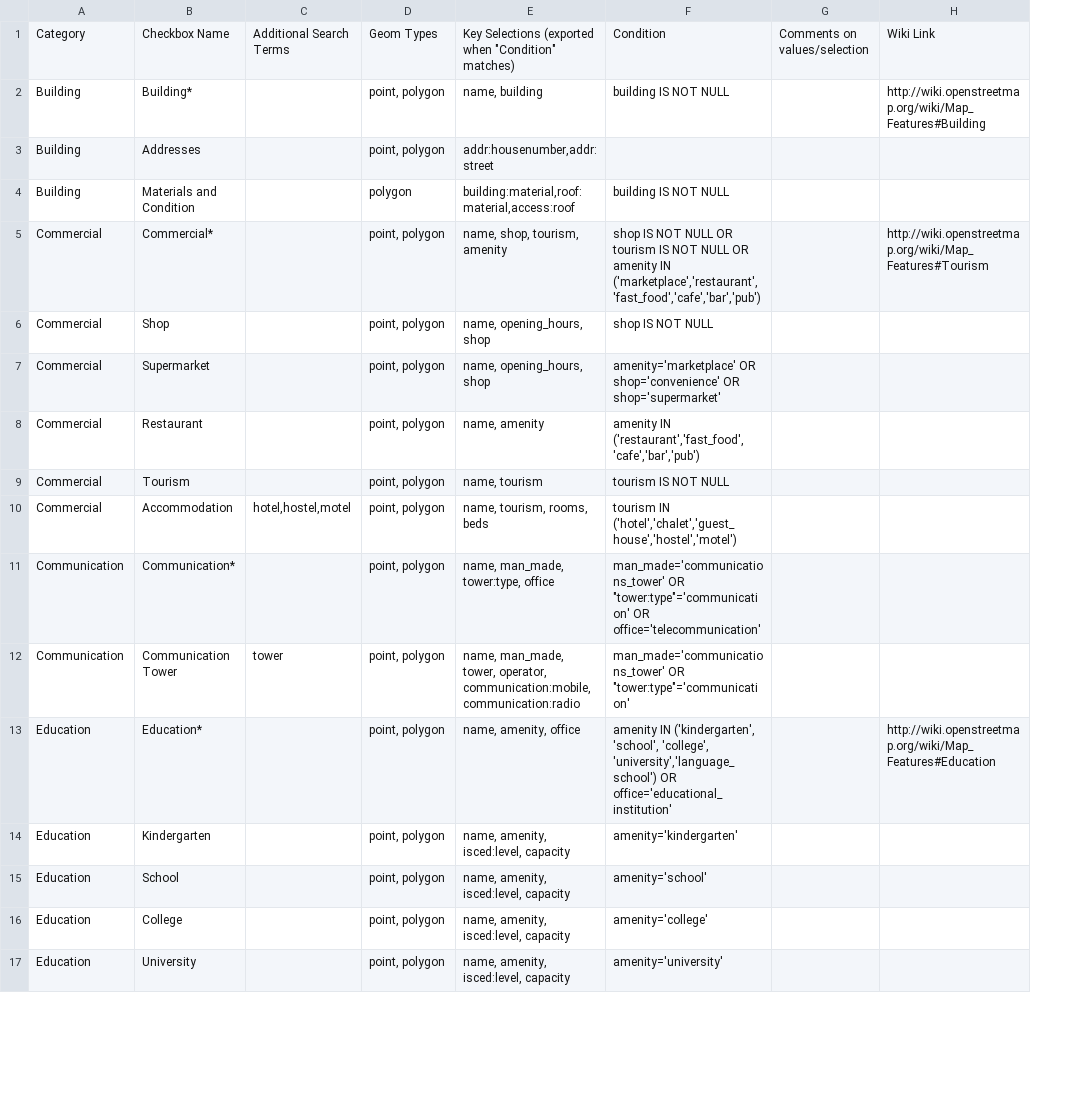
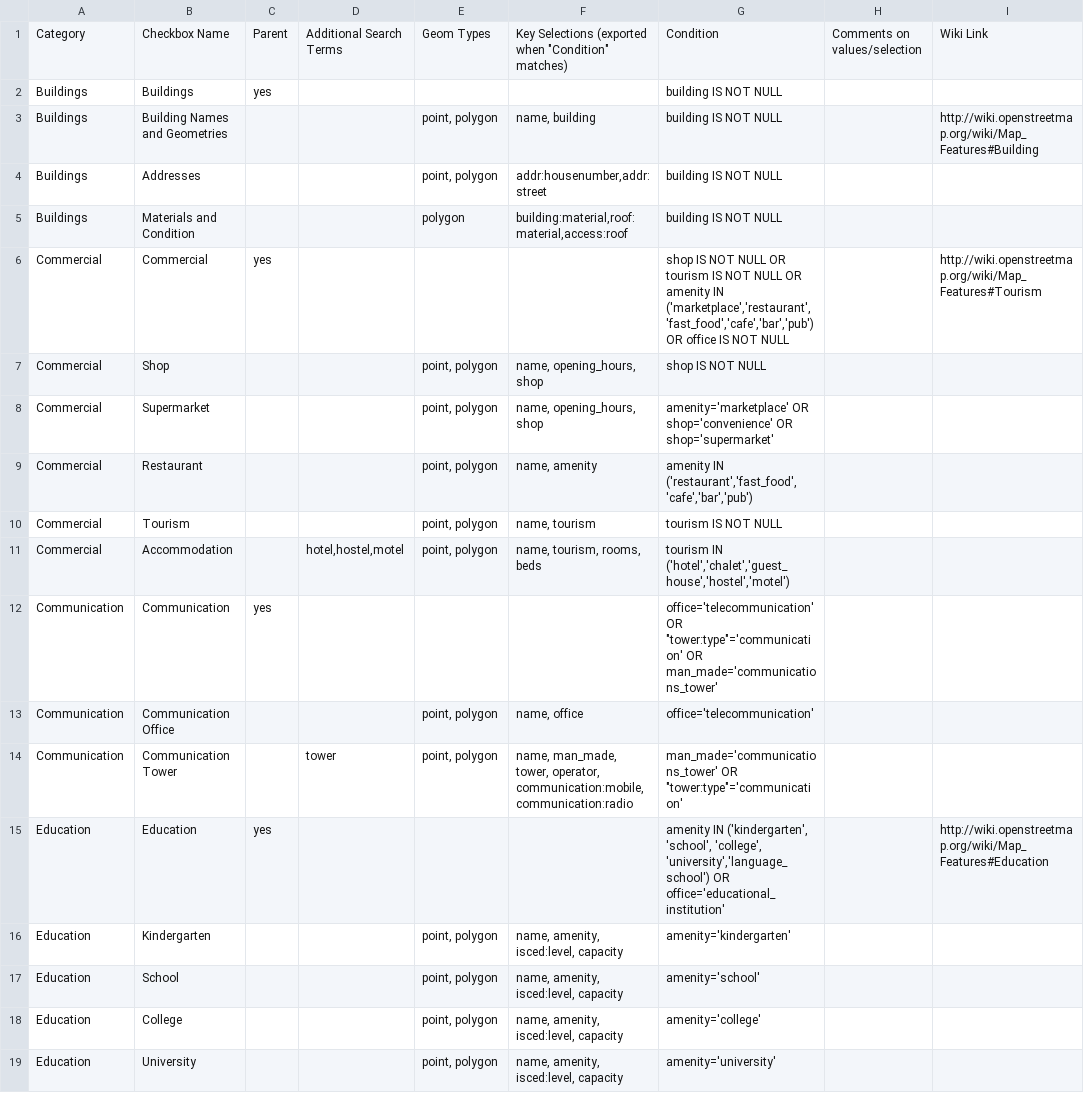
Before and after one commit to hotosm/osm-export-tool, a CSV file: ui/app/utils/tagtree.csv, drawn as a sheet; only a part is shown; addresses are those after the commit; the diff covers the shown part only; the diff names each change by its address in the sheet, - before the commit and + after, or states it on an @@ line.

Commit message:
change parent checkbox behavior to be its own condition; add checkbox helps [#79]

```diff
--- a/ui/app/utils/tagtree.csv
+++ b/ui/app/utils/tagtree.csv
+column C, row 1: Parent; row 6: yes; row 15: yes
+row 2: Buildings | Buildings | yes |  |  |  | building IS NOT NULL
-A3:A5: Building
+A3:A5: Buildings
-B3: Building*
+B3: Building Names and Geometries
-G4: (empty)
+G4: building IS NOT NULL
-B6: Commercial*
+B6: Commercial
-E6: point, polygon
+E6: (empty)
-F6: name, shop, tourism, amenity
+F6: (empty)
-G6: …IN ('marketplace','restaurant','fast_food','cafe','bar','pub')
+G6: …IN ('marketplace','restaurant','fast_food','cafe','bar','pub') OR office IS NOT NULL
+row 12: Communication | Communication | yes |  |  |  | office='telecommunication' OR "tower:type"='communication' OR man_made='communications_tower'
-B13: Communication*
+B13: Communication Office
-F13: name, man_made, tower:type, office
+F13: name, office
-G13: man_made='communications_tower' OR "tower:type"='communication' OR office='telecommunication'
+G13: office='telecommunication'
-B15: Education*
+B15: Education
-E15: point, polygon
+E15: (empty)
-F15: name, amenity, office
+F15: (empty)
```
Also changed, not shown: 2 added rows, 2 removed rows and 38 edited cells elsewhere in this file, 7 other files.
